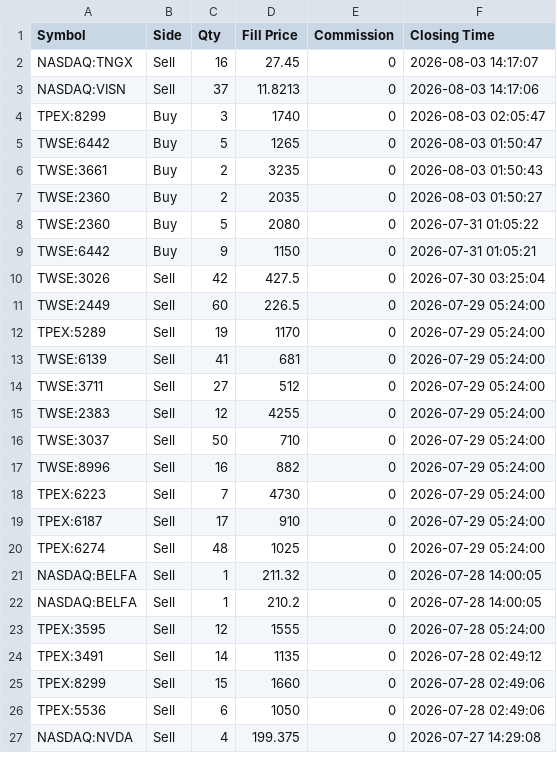
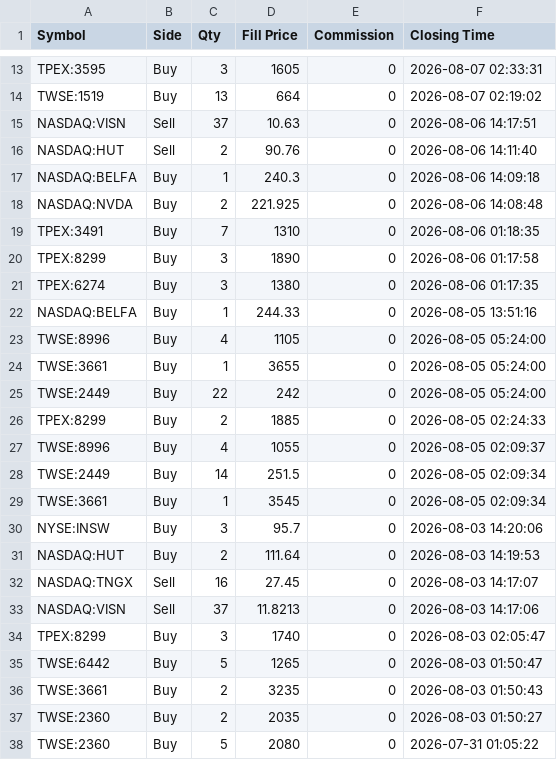
Before and after one commit to awesomerex09/leviathan-platform, a CSV file: Leviathan.csv, drawn as a sheet; only a part is shown, gaps mark what is left out; the shorter side is filled out with more unchanged rows; the diff covers the shown part only; the diff names each change by its address in the sheet, - before the commit and + after, or states it on an @@ line.

```diff
--- a/Leviathan.csv
+++ b/Leviathan.csv
+row 13: TPEX:3595 | Buy | 3 | 1605 | 0 | 2026-08-07 02:33:31
+row 14: TWSE:1519 | Buy | 13 | 664 | 0 | 2026-08-07 02:19:02
+row 15: NASDAQ:VISN | Sell | 37 | 10.63 | 0 | 2026-08-06 14:17:51
+row 16: NASDAQ:HUT | Sell | 2 | 90.76 | 0 | 2026-08-06 14:11:40
+row 17: NASDAQ:BELFA | Buy | 1 | 240.3 | 0 | 2026-08-06 14:09:18
+row 18: NASDAQ:NVDA | Buy | 2 | 221.925 | 0 | 2026-08-06 14:08:48
+row 19: TPEX:3491 | Buy | 7 | 1310 | 0 | 2026-08-06 01:18:35
+row 20: TPEX:8299 | Buy | 3 | 1890 | 0 | 2026-08-06 01:17:58
+row 21: TPEX:6274 | Buy | 3 | 1380 | 0 | 2026-08-06 01:17:35
+row 22: NASDAQ:BELFA | Buy | 1 | 244.33 | 0 | 2026-08-05 13:51:16
+row 23: TWSE:8996 | Buy | 4 | 1105 | 0 | 2026-08-05 05:24:00
+row 24: TWSE:3661 | Buy | 1 | 3655 | 0 | 2026-08-05 05:24:00
+row 25: TWSE:2449 | Buy | 22 | 242 | 0 | 2026-08-05 05:24:00
+row 26: TPEX:8299 | Buy | 2 | 1885 | 0 | 2026-08-05 02:24:33
+row 27: TWSE:8996 | Buy | 4 | 1055 | 0 | 2026-08-05 02:09:37
+row 28: TWSE:2449 | Buy | 14 | 251.5 | 0 | 2026-08-05 02:09:34
+row 29: TWSE:3661 | Buy | 1 | 3545 | 0 | 2026-08-05 02:09:34
+row 30: NYSE:INSW | Buy | 3 | 95.7 | 0 | 2026-08-03 14:20:06
+row 31: NASDAQ:HUT | Buy | 2 | 111.64 | 0 | 2026-08-03 14:19:53
```
Also changed, not shown: 11 added rows elsewhere in this file, 17 other files.
